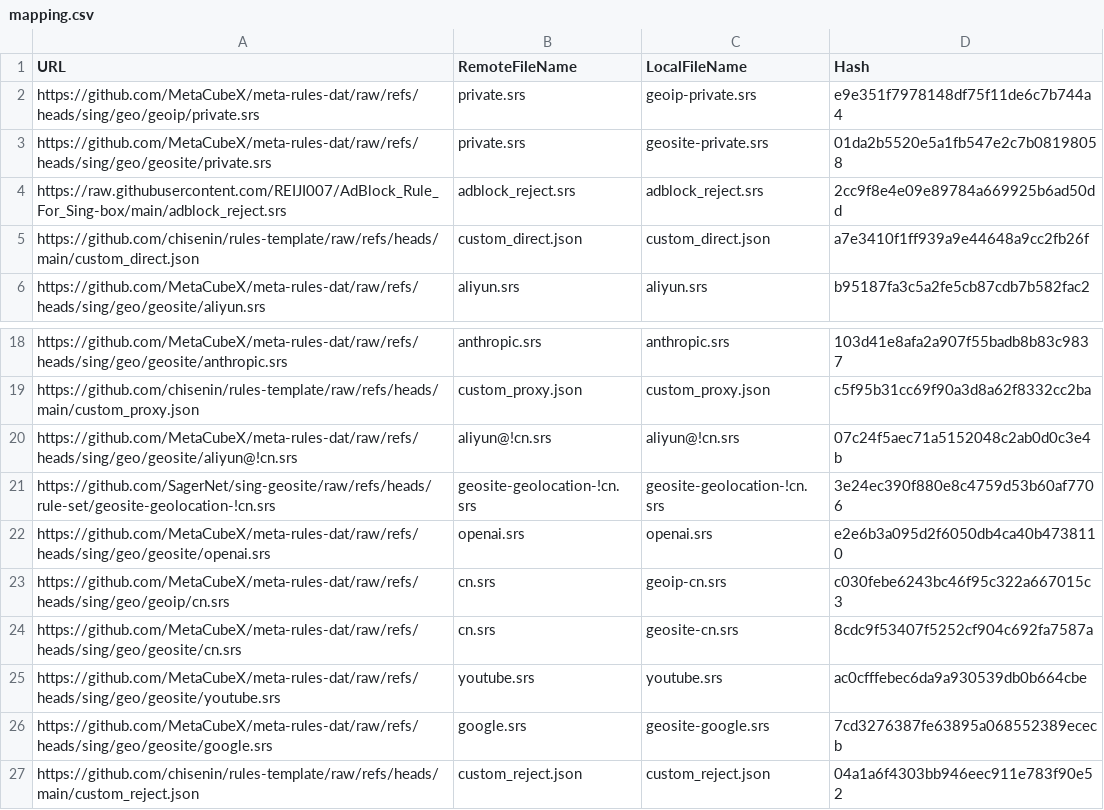
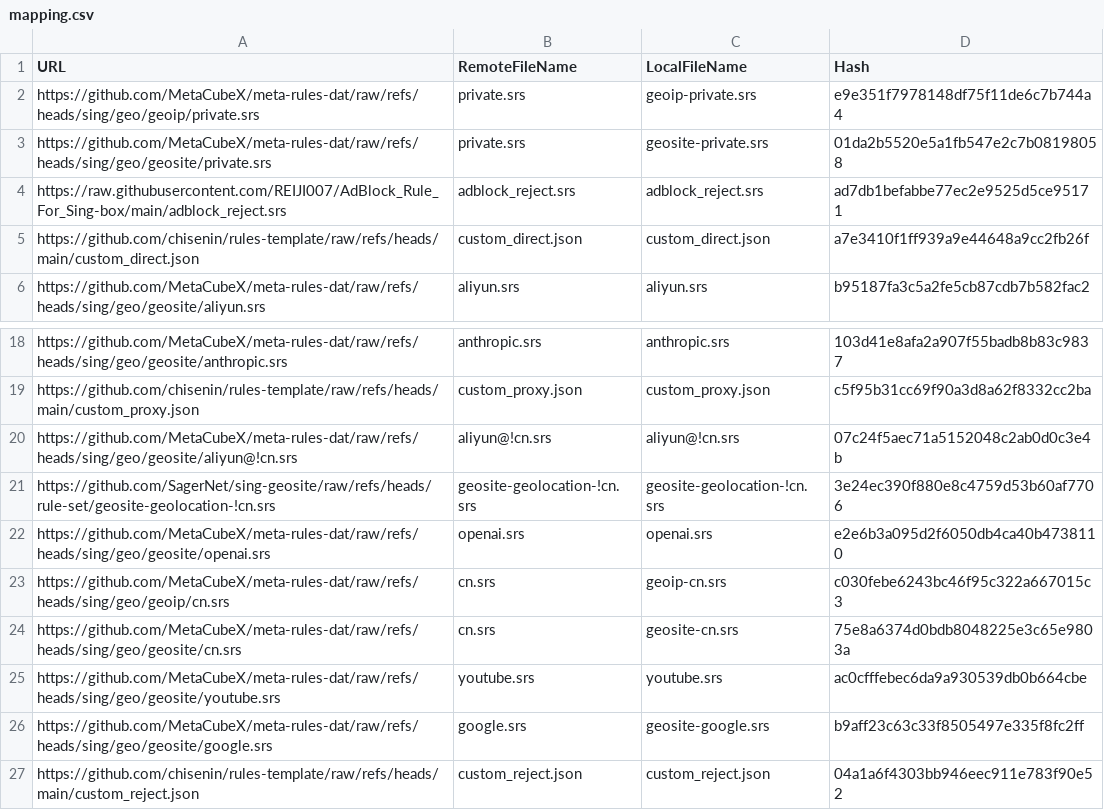
Before and after one commit to chisenin/rules-template, a CSV file: mapping.csv, drawn as a sheet; only a part is shown, gaps mark what is left out.

```diff
--- a/mapping.csv
+++ b/mapping.csv
@@ -3,3 +3,3 @@ https://github.com/MetaCubeX/meta-rules-dat/raw/refs/heads/sing/geo/geoip/privat
 https://github.com/MetaCubeX/meta-rules-dat/raw/refs/heads/sing/geo/geosite/private.srs,private.srs,geosite-private.srs,01da2b5520e5a1fb547e2c7b08198058
-https://raw.githubusercontent.com/REIJI007/AdBlock_Rule_For_Sing-box/main/adblock_reject.srs,adblock_reject.srs,adblock_reject.srs,2cc9f8e4e09e89784a669925b6ad50dd
+https://raw.githubusercontent.com/REIJI007/AdBlock_Rule_For_Sing-box/main/adblock_reject.srs,adblock_reject.srs,adblock_reject.srs,ad7db1befabbe77ec2e9525d5ce95171
 https://github.com/chisenin/rules-template/raw/refs/heads/main/custom_direct.json,custom_direct.json,custom_direct.json,a7e3410f1ff939a9e44648a9cc2fb26f
@@ -23,5 +23,5 @@ https://github.com/MetaCubeX/meta-rules-dat/raw/refs/heads/sing/geo/geosite/open
 https://github.com/MetaCubeX/meta-rules-dat/raw/refs/heads/sing/geo/geoip/cn.srs,cn.srs,geoip-cn.srs,c030febe6243bc46f95c322a667015c3
-https://github.com/MetaCubeX/meta-rules-dat/raw/refs/heads/sing/geo/geosite/cn.srs,cn.srs,geosite-cn.srs,8cdc9f53407f5252cf904c692fa7587a
+https://github.com/MetaCubeX/meta-rules-dat/raw/refs/heads/sing/geo/geosite/cn.srs,cn.srs,geosite-cn.srs,75e8a6374d0bdb8048225e3c65e9803a
 https://github.com/MetaCubeX/meta-rules-dat/raw/refs/heads/sing/geo/geosite/youtube.srs,youtube.srs,youtube.srs,ac0cfffebec6da9a930539db0b664cbe
-https://github.com/MetaCubeX/meta-rules-dat/raw/refs/heads/sing/geo/geosite/google.srs,google.srs,geosite-google.srs,7cd3276387fe63895a068552389ececb
+https://github.com/MetaCubeX/meta-rules-dat/raw/refs/heads/sing/geo/geosite/google.srs,google.srs,geosite-google.srs,b9aff23c63c33f8505497e335f8fc2ff
 https://github.com/chisenin/rules-template/raw/refs/heads/main/custom_reject.json,custom_reject.json,custom_reject.json,04a1a6f4303bb946eec911e783f90e52
```
Also changed, not shown: 3 other files.
